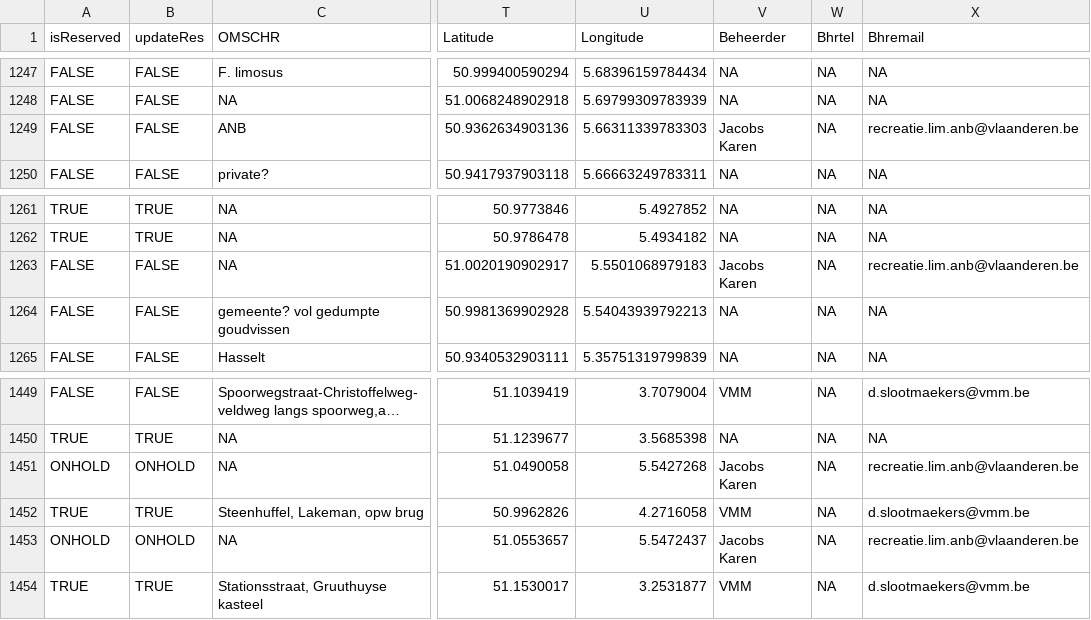
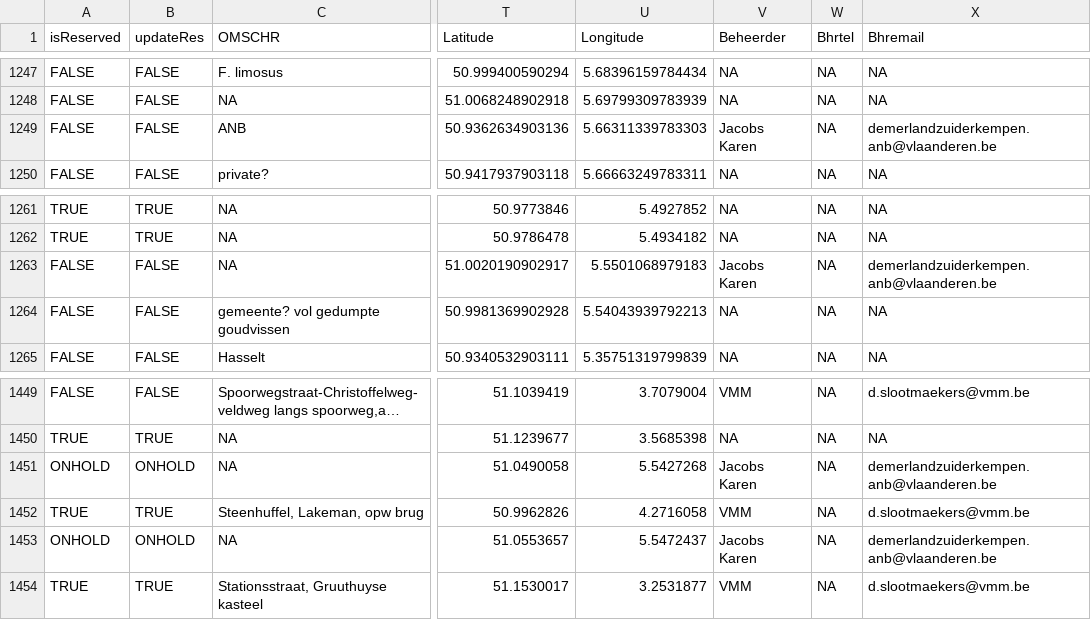
Before and after one commit to inbo/craywatch, a CSV file: assets/localities.csv, drawn as a sheet; only a part is shown, gaps mark what is left out; long unchanged cells end in …; the diff covers the shown part only; the diff names each change by its address in the sheet, - before the commit and + after, or states it on an @@ line.

```diff
--- a/assets/localities.csv
+++ b/assets/localities.csv
-X1249 (Bhremail): recreatie.lim.anb@vlaanderen.be
+X1249 (Bhremail): demerlandzuiderkempen.anb@vlaanderen.be
-X1263 (Bhremail): recreatie.lim.anb@vlaanderen.be
+X1263 (Bhremail): demerlandzuiderkempen.anb@vlaanderen.be
-X1451 (Bhremail): recreatie.lim.anb@vlaanderen.be
+X1451 (Bhremail): demerlandzuiderkempen.anb@vlaanderen.be
-X1453 (Bhremail): recreatie.lim.anb@vlaanderen.be
+X1453 (Bhremail): demerlandzuiderkempen.anb@vlaanderen.be
```
Also changed, not shown: 9 edited cells elsewhere in this file.
